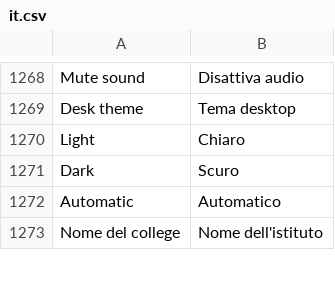
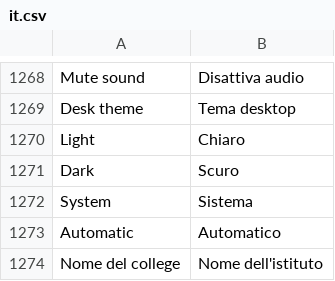
Before and after one commit to mrossi-os/lms, a CSV file: lms/translations/it.csv, drawn as a sheet; only a part is shown, gaps mark what is left out; the diff names each change by its address in the sheet, - before the commit and + after, or states it on an @@ line.

```diff
--- a/lms/translations/it.csv
+++ b/lms/translations/it.csv
+row 1272: System | Sistema
```
Also changed, not shown: 16 other files.
